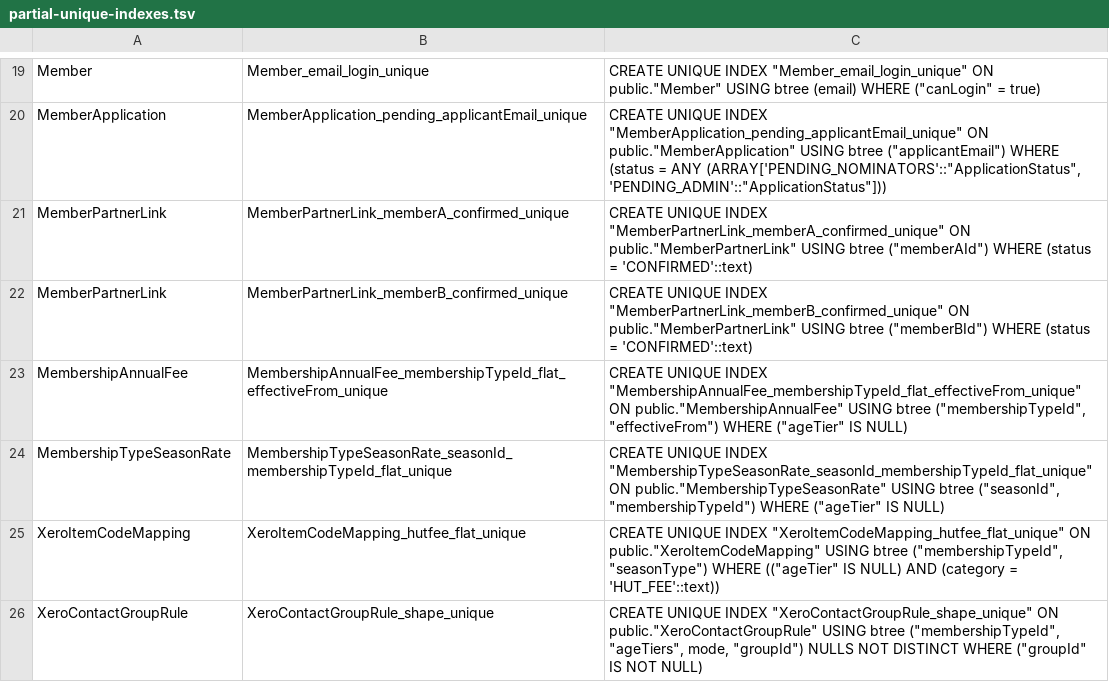
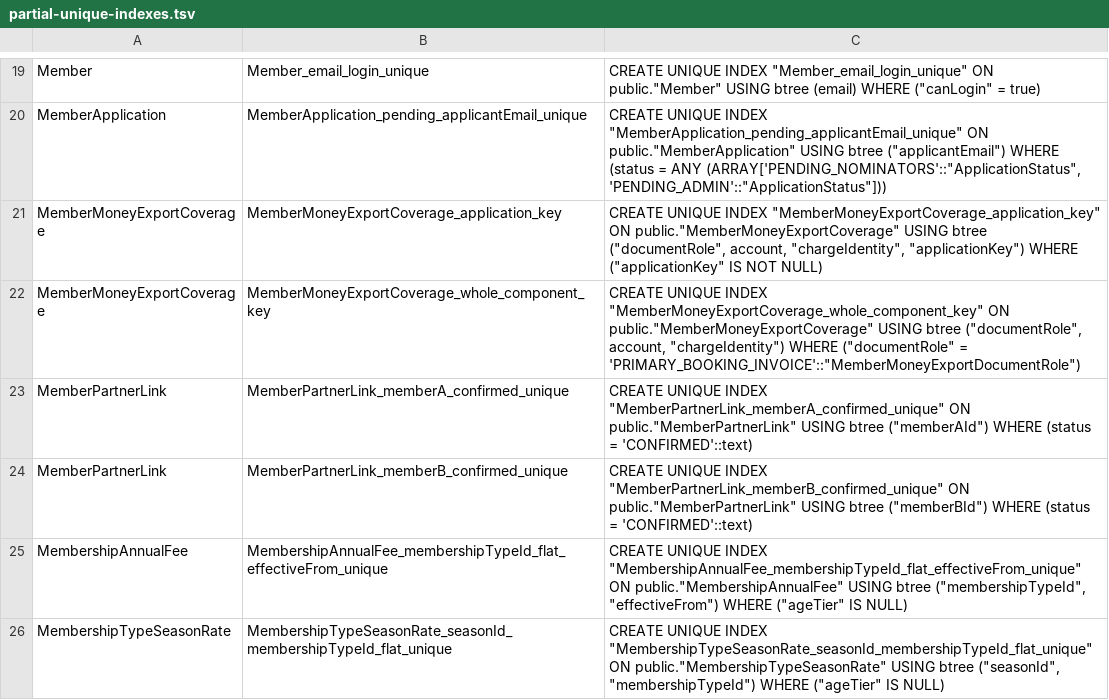
Before and after one commit to thatskiff33/AlpineClubBookingsNZ, a TSV file: prisma/partial-unique-indexes.tsv, drawn as a sheet; only a part is shown, gaps mark what is left out; the shorter side is filled out with more unchanged rows.

```diff
--- a/prisma/partial-unique-indexes.tsv
+++ b/prisma/partial-unique-indexes.tsv
@@ -20,2 +20,4 @@ Member	Member_email_login_unique	CREATE UNIQUE INDEX "Member_email_login_unique"
 MemberApplication	MemberApplication_pending_applicantEmail_unique	CREATE UNIQUE INDEX "MemberApplication_pending_applicantEmail_unique" ON public."MemberApplication" USING btree ("applicantEmail") WHERE (status = ANY (ARRAY['PENDING_NOMINATORS'::"ApplicationStatus", 'PENDING_ADMIN'::"ApplicationStatus"]))
+MemberMoneyExportCoverage	MemberMoneyExportCoverage_application_key	CREATE UNIQUE INDEX "MemberMoneyExportCoverage_application_key" ON public."MemberMoneyExportCoverage" USING btree ("documentRole", account, "chargeIdentity", "applicationKey") WHERE ("applicationKey" IS NOT NULL)
+MemberMoneyExportCoverage	MemberMoneyExportCoverage_whole_component_key	CREATE UNIQUE INDEX "MemberMoneyExportCoverage_whole_component_key" ON public."MemberMoneyExportCoverage" USING btree ("documentRole", account, "chargeIdentity") WHERE ("documentRole" = 'PRIMARY_BOOKING_INVOICE'::"MemberMoneyExportDocumentRole")
 MemberPartnerLink	MemberPartnerLink_memberA_confirmed_unique	CREATE UNIQUE INDEX "MemberPartnerLink_memberA_confirmed_unique" ON public."MemberPartnerLink" USING btree ("memberAId") WHERE (status = 'CONFIRMED'::text)
```
Also changed, not shown: docs/BLUE_GREEN_MIGRATION_SAFETY.tsv, 11 other files.
